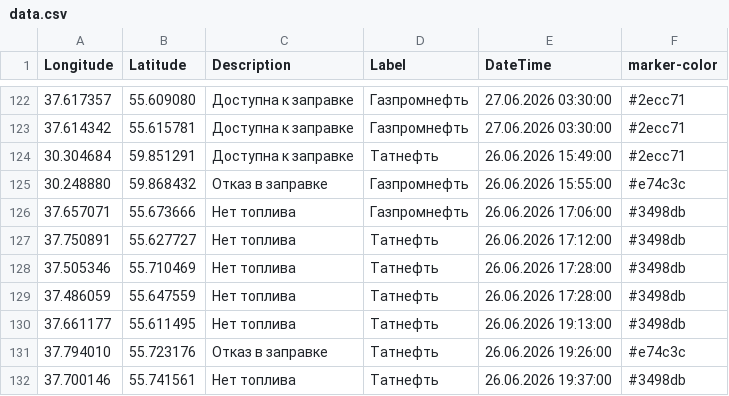
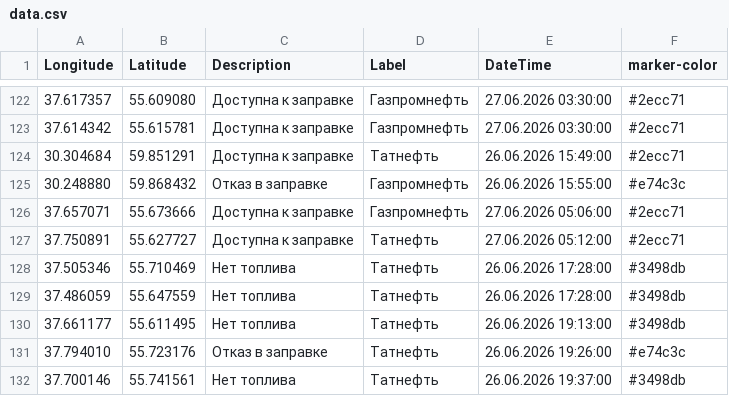
Before and after one commit to ProilKarpenko/Proil_AZS, a CSV file: data.csv, drawn as a sheet; only a part is shown, gaps mark what is left out.

Commit message:
Автоматическое обновление ГИС данных [ExcelLoader]

```diff
--- a/data.csv
+++ b/data.csv
@@ -125,4 +125,4 @@ Longitude;Latitude;Description;Label;DateTime;marker-color
 30.248880;59.868432;Отказ в заправке;Газпромнефть ;26.06.2026 15:55:00;#e74c3c
-37.657071;55.673666;Нет топлива;Газпромнефть;26.06.2026 17:06:00;#3498db
-37.750891;55.627727;Нет топлива;Татнефть ;26.06.2026 17:12:00;#3498db
+37.657071;55.673666;Доступна к заправке;Газпромнефть;27.06.2026 05:06:00;#2ecc71
+37.750891;55.627727;Доступна к заправке;Татнефть ;27.06.2026 05:12:00;#2ecc71
 37.505346;55.710469;Нет топлива;Татнефть ;26.06.2026 17:28:00;#3498db
```
